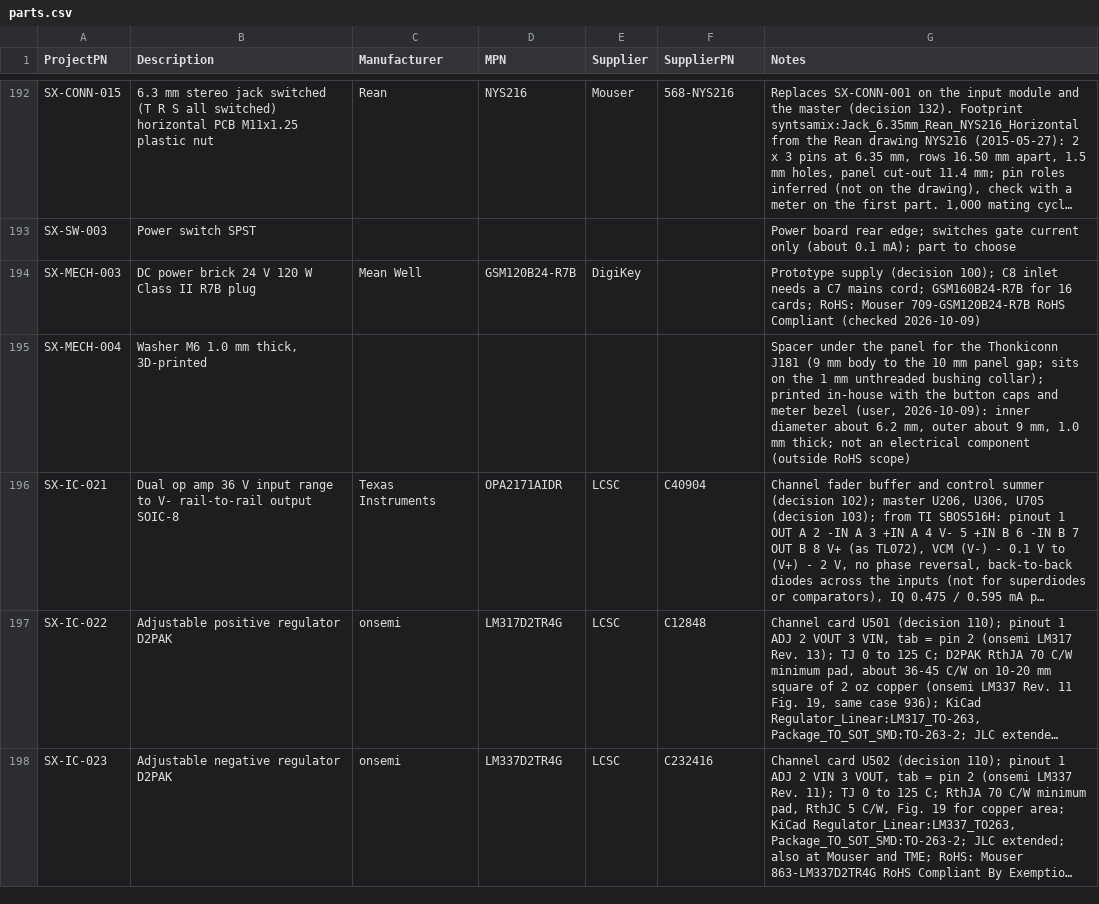
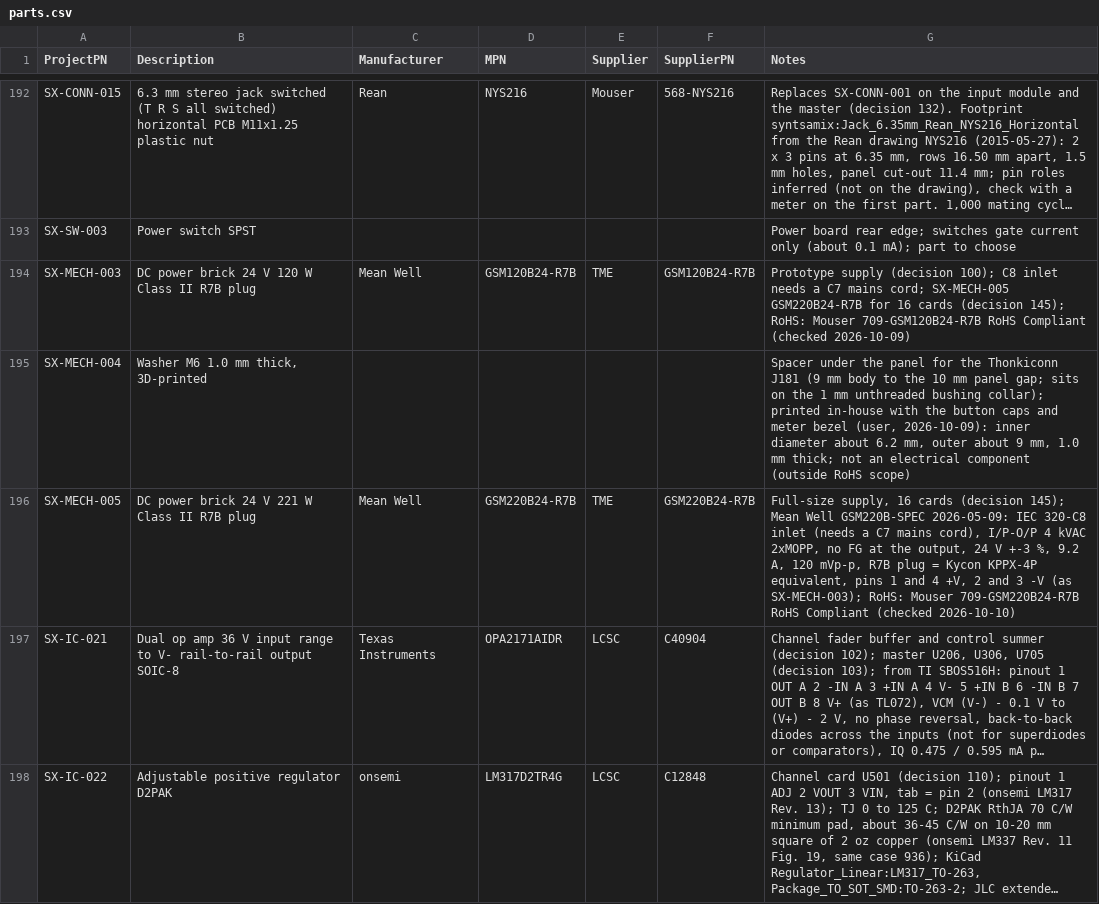
Before and after one commit to plektra/syntsamix, a CSV file: docs/parts.csv, drawn as a sheet; only a part is shown, gaps mark what is left out; the shorter side is filled out with more unchanged rows; long unchanged cells end in …; the diff names each change by its address in the sheet, - before the commit and + after, or states it on an @@ line.

```diff
--- a/docs/parts.csv
+++ b/docs/parts.csv
-E194 (Supplier): DigiKey
+E194 (Supplier): TME
-F194 (SupplierPN): (empty)
+F194 (SupplierPN): GSM120B24-R7B
-G194 (Notes): …mains cord; GSM160B24-R7B for 16 cards; RoHS: Mouser…
+G194 (Notes): …mains cord; SX-MECH-005 GSM220B24-R7B for 16 cards (decision 145); RoHS: Mouser…
+row 196: SX-MECH-005 | DC power brick 24 V 221 W Class II R7B plug | Mean Well | GSM220B24-R7B | TME | GSM220B24-R7B | Full-size supply, 16 cards (decision 145); Mean Well GSM220B-SPEC 2026-05-09: IEC 320-C8 inlet (needs a C7 mains cord), I/P-O/P 4 kVAC 2xMOPP, no FG at the output, 24 V +-3 %, 9.2 A, 120 mVp-p, R7B plug = Kycon KPPX-4P equivalent, pins 1 and 4 +V, 2 and 3 -V (as SX-MECH-003); RoHS: Mouser 709-GSM220B24-R7B RoHS Compliant (checked 2026-10-10)
```
Also changed, not shown: docs/costs/overheads.csv, docs/costs/prices.csv, 16 other files.
